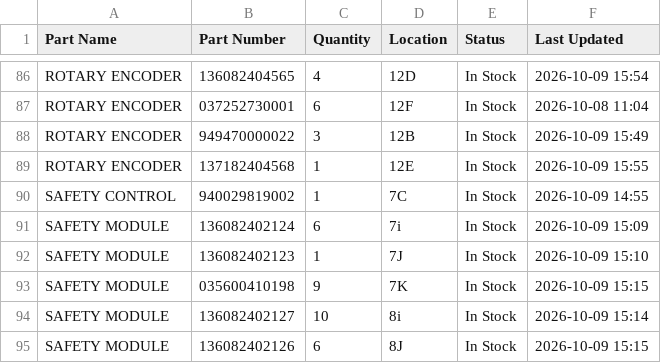
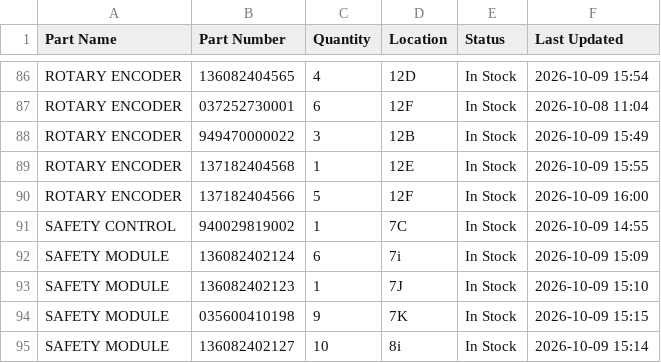
Before and after one commit to salmanaziz859-star/tms-stock, a CSV file: data.csv, drawn as a sheet; only a part is shown, gaps mark what is left out; the shorter side is filled out with more unchanged rows.

Commit message:
Stock update 2026-10-09 16:00

```diff
--- a/data.csv
+++ b/data.csv
@@ -89,2 +89,3 @@ ROTARY ENCODER,949470000022,3,12B,In Stock,2026-10-09 15:49
 ROTARY ENCODER,137182404568,1,12E,In Stock,2026-10-09 15:55
+ROTARY ENCODER,137182404566,5,12F,In Stock,2026-10-09 16:00
 SAFETY CONTROL,940029819002,1,7C,In Stock,2026-10-09 14:55
```
Also changed, not shown: 1 other file.
